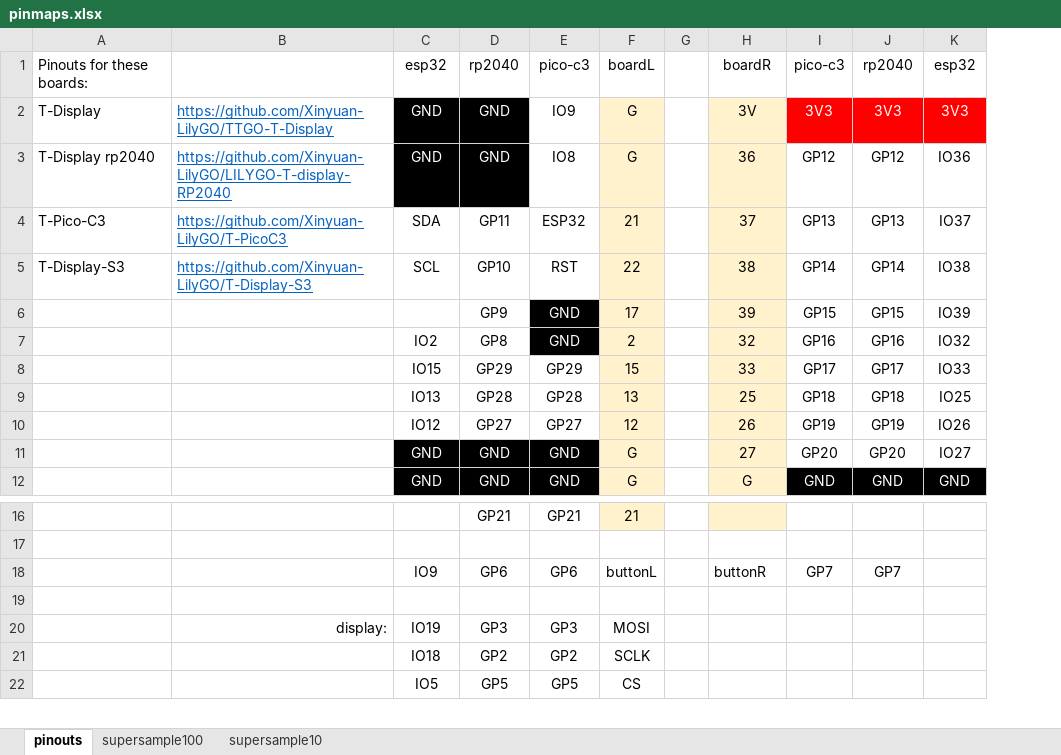
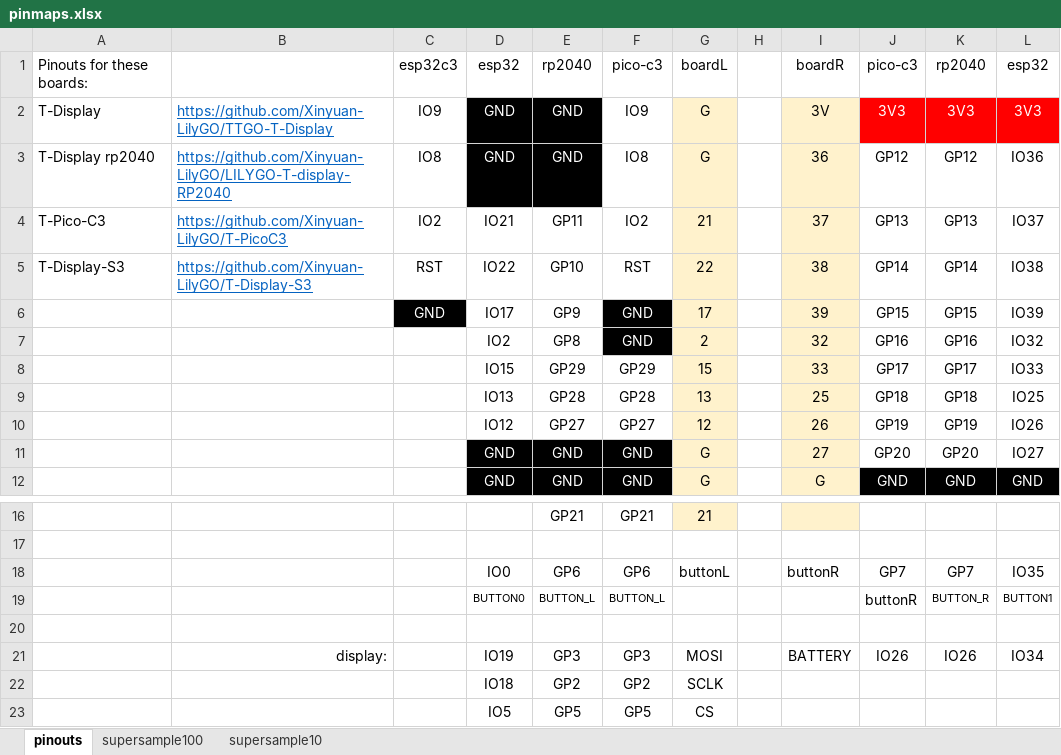
Before and after one commit to kreier/t-display, an Excel workbook: pinmap/pinmaps.xlsx, sheet pinouts, drawn as a sheet; only a part is shown, gaps mark what is left out; values as stored, in another font and other column widths than the file's, no borders; addresses are those after the commit; the diff names each change by its address in the sheet, - before the commit and + after, or states it on an @@ line.

Commit message:
fixed pin errors, added battery pin

```diff
--- a/pinmap/pinmaps.xlsx (sheet pinouts)
+++ b/pinmap/pinmaps.xlsx (sheet pinouts)
+column C, rows 1-6: esp32c3 | IO9 | IO8 | IO2 | RST | GND
-D4: SDA
+D4: IO21
-F4: ESP32
+F4: IO2
-D5: SCL
+D5: IO22
-D6: (empty)
+D6: IO17
-D18: IO9
+D18: IO0
-L18: (empty)
+L18: IO35
+row 19:  |  |  | BUTTON0 | BUTTON_L | BUTTON_L |  |  |  | buttonR | BUTTON_R | BUTTON1
-I21: (empty)
+I21: BATTERY
-J21: (empty)
+J21: IO26
-K21: (empty)
+K21: IO26
-L21: (empty)
+L21: IO34
```
Also changed, not shown: 1 other file.
